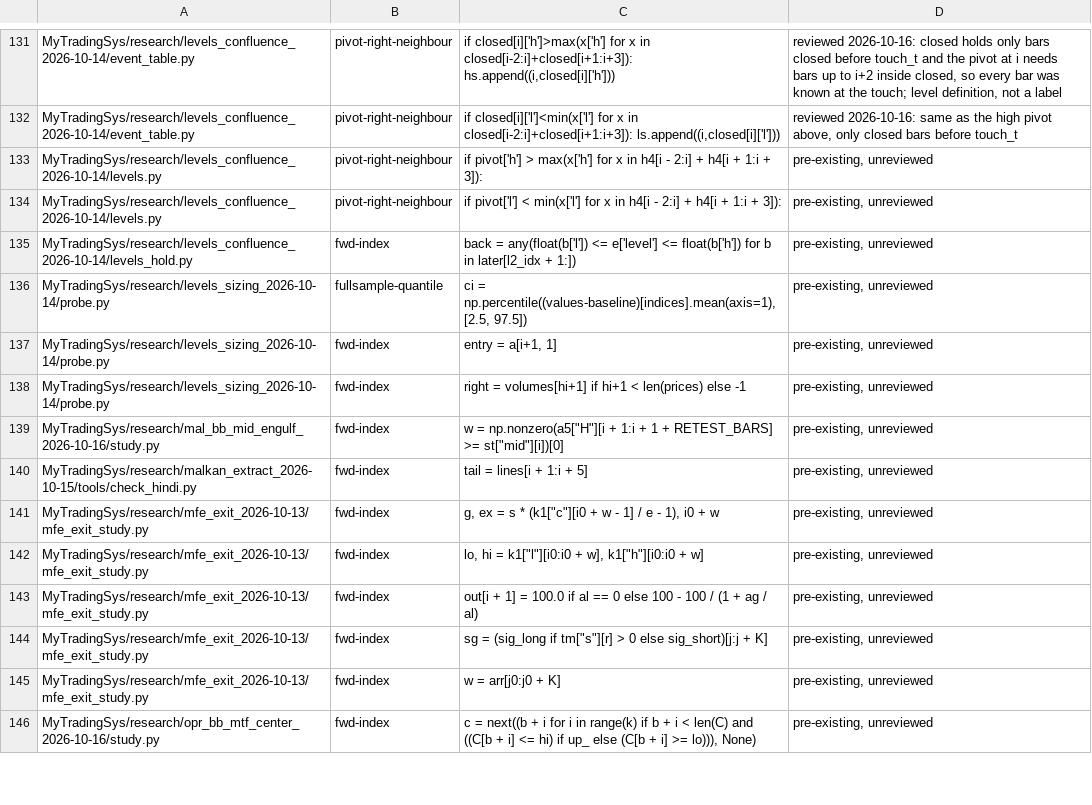
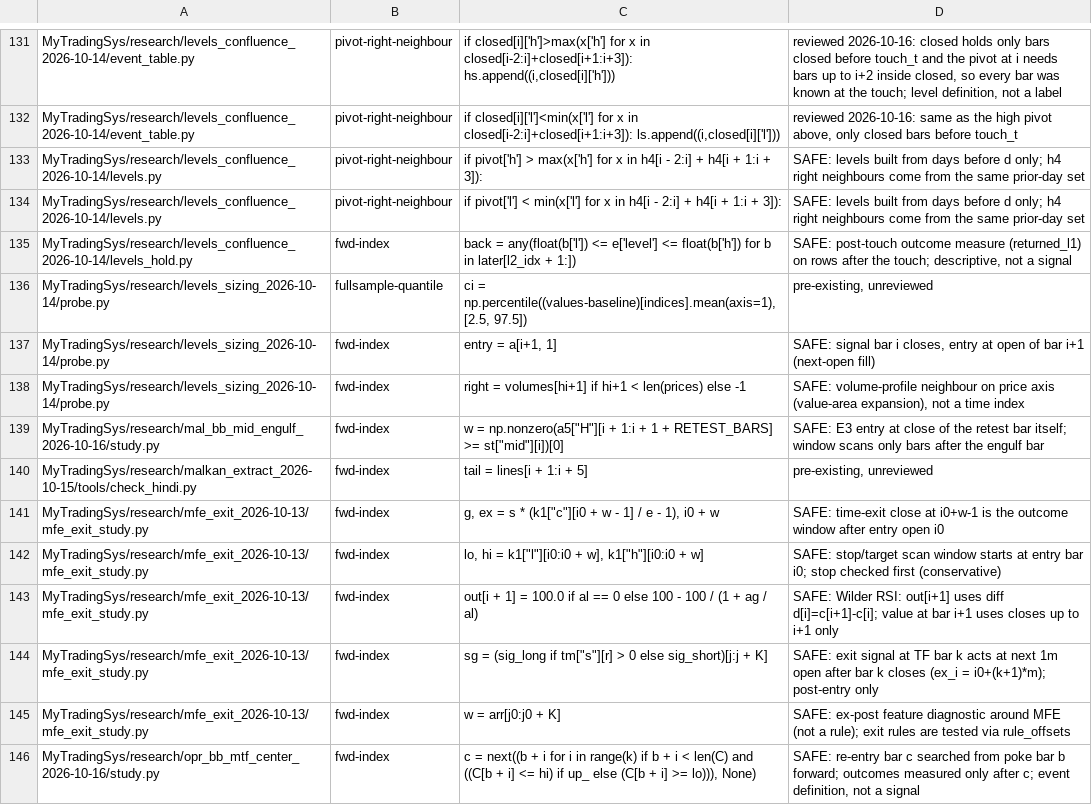
Before and after one commit to jishusharma/mts, a TSV file: scripts/dev/lookahead_allowlist.tsv, drawn as a sheet; only a part is shown, gaps mark what is left out; the diff covers the shown part only.

```diff
--- a/scripts/dev/lookahead_allowlist.tsv
+++ b/scripts/dev/lookahead_allowlist.tsv
@@ -132,15 +132,15 @@ MyTradingSys/research/levels_confluence_2026-10-14/event_table.py	pivot-right-ne
 MyTradingSys/research/levels_confluence_2026-10-14/event_table.py	pivot-right-neighbour	if closed[i]['l']<min(x['l'] for x in closed[i-2:i]+closed[i+1:i+3]): ls.append((i,closed[i]['l']))	reviewed 2026-10-16: same as the high pivot above, only closed bars before touch_t
-MyTradingSys/research/levels_confluence_2026-10-14/levels.py	pivot-right-neighbour	if pivot['h'] > max(x['h'] for x in h4[i - 2:i] + h4[i + 1:i + 3]):	pre-existing, unreviewed
-MyTradingSys/research/levels_confluence_2026-10-14/levels.py	pivot-right-neighbour	if pivot['l'] < min(x['l'] for x in h4[i - 2:i] + h4[i + 1:i + 3]):	pre-existing, unreviewed
-MyTradingSys/research/levels_confluence_2026-10-14/levels_hold.py	fwd-index	back = any(float(b['l']) <= e['level'] <= float(b['h']) for b in later[l2_idx + 1:])	pre-existing, unreviewed
+MyTradingSys/research/levels_confluence_2026-10-14/levels.py	pivot-right-neighbour	if pivot['h'] > max(x['h'] for x in h4[i - 2:i] + h4[i + 1:i + 3]):	SAFE: levels built from days before d only; h4 right neighbours come from the same prior-day set
+MyTradingSys/research/levels_confluence_2026-10-14/levels.py	pivot-right-neighbour	if pivot['l'] < min(x['l'] for x in h4[i - 2:i] + h4[i + 1:i + 3]):	SAFE: levels built from days before d only; h4 right neighbours come from the same prior-day set
+MyTradingSys/research/levels_confluence_2026-10-14/levels_hold.py	fwd-index	back = any(float(b['l']) <= e['level'] <= float(b['h']) for b in later[l2_idx + 1:])	SAFE: post-touch outcome measure (returned_l1) on rows after the touch; descriptive, not a signal
 MyTradingSys/research/levels_sizing_2026-10-14/probe.py	fullsample-quantile	ci = np.percentile((values-baseline)[indices].mean(axis=1), [2.5, 97.5])	pre-existing, unreviewed
-MyTradingSys/research/levels_sizing_2026-10-14/probe.py	fwd-index	entry = a[i+1, 1]	pre-existing, unreviewed
-MyTradingSys/research/levels_sizing_2026-10-14/probe.py	fwd-index	right = volumes[hi+1] if hi+1 < len(prices) else -1	pre-existing, unreviewed
-MyTradingSys/research/mal_bb_mid_engulf_2026-10-16/study.py	fwd-index	w = np.nonzero(a5["H"][i + 1:i + 1 + RETEST_BARS] >= st["mid"][i])[0]	pre-existing, unreviewed
+MyTradingSys/research/levels_sizing_2026-10-14/probe.py	fwd-index	entry = a[i+1, 1]	SAFE: signal bar i closes, entry at open of bar i+1 (next-open fill)
+MyTradingSys/research/levels_sizing_2026-10-14/probe.py	fwd-index	right = volumes[hi+1] if hi+1 < len(prices) else -1	SAFE: volume-profile neighbour on price axis (value-area expansion), not a time index
+MyTradingSys/research/mal_bb_mid_engulf_2026-10-16/study.py	fwd-index	w = np.nonzero(a5["H"][i + 1:i + 1 + RETEST_BARS] >= st["mid"][i])[0]	SAFE: E3 entry at close of the retest bar itself; window scans only bars after the engulf bar
 MyTradingSys/research/malkan_extract_2026-10-15/tools/check_hindi.py	fwd-index	tail = lines[i + 1:i + 5]	pre-existing, unreviewed
-MyTradingSys/research/mfe_exit_2026-10-13/mfe_exit_study.py	fwd-index	g, ex = s * (k1["c"][i0 + w - 1] / e - 1), i0 + w	pre-existing, unreviewed
-MyTradingSys/research/mfe_exit_2026-10-13/mfe_exit_study.py	fwd-index	lo, hi = k1["l"][i0:i0 + w], k1["h"][i0:i0 + w]	pre-existing, unreviewed
-MyTradingSys/research/mfe_exit_2026-10-13/mfe_exit_study.py	fwd-index	out[i + 1] = 100.0 if al == 0 else 100 - 100 / (1 + ag / al)	pre-existing, unreviewed
-MyTradingSys/research/mfe_exit_2026-10-13/mfe_exit_study.py	fwd-index	sg = (sig_long if tm["s"][r] > 0 else sig_short)[j:j + K]	pre-existing, unreviewed
-MyTradingSys/research/mfe_exit_2026-10-13/mfe_exit_study.py	fwd-index	w = arr[j0:j0 + K]	pre-existing, unreviewed
-MyTradingSys/research/opr_bb_mtf_center_2026-10-16/study.py	fwd-index	c = next((b + i for i in range(k) if b + i < len(C) and ((C[b + i] <= hi) if up_ else (C[b + i] >= lo))), None)	pre-existing, unreviewed
+MyTradingSys/research/mfe_exit_2026-10-13/mfe_exit_study.py	fwd-index	g, ex = s * (k1["c"][i0 + w - 1] / e - 1), i0 + w	SAFE: time-exit close at i0+w-1 is the outcome window after entry open i0
+MyTradingSys/research/mfe_exit_2026-10-13/mfe_exit_study.py	fwd-index	lo, hi = k1["l"][i0:i0 + w], k1["h"][i0:i0 + w]	SAFE: stop/target scan window starts at entry bar i0; stop checked first (conservative)
+MyTradingSys/research/mfe_exit_2026-10-13/mfe_exit_study.py	fwd-index	out[i + 1] = 100.0 if al == 0 else 100 - 100 / (1 + ag / al)	SAFE: Wilder RSI: out[i+1] uses diff d[i]=c[i+1]-c[i]; value at bar i+1 uses closes up to i+1 only
+MyTradingSys/research/mfe_exit_2026-10-13/mfe_exit_study.py	fwd-index	sg = (sig_long if tm["s"][r] > 0 else sig_short)[j:j + K]	SAFE: exit signal at TF bar k acts at next 1m open after bar k closes (ex_i = i0+(k+1)*m); post-entry only
+MyTradingSys/research/mfe_exit_2026-10-13/mfe_exit_study.py	fwd-index	w = arr[j0:j0 + K]	SAFE: ex-post feature diagnostic around MFE (not a rule); exit rules are tested via rule_offsets
+MyTradingSys/research/opr_bb_mtf_center_2026-10-16/study.py	fwd-index	c = next((b + i for i in range(k) if b + i < len(C) and ((C[b + i] <= hi) if up_ else (C[b + i] >= lo))), None)	SAFE: re-entry bar c searched from poke bar b forward; outcomes measured only after c; event definition, not a signal
```
Also changed, not shown: 23 edited cells elsewhere in this file, 2 other files.
